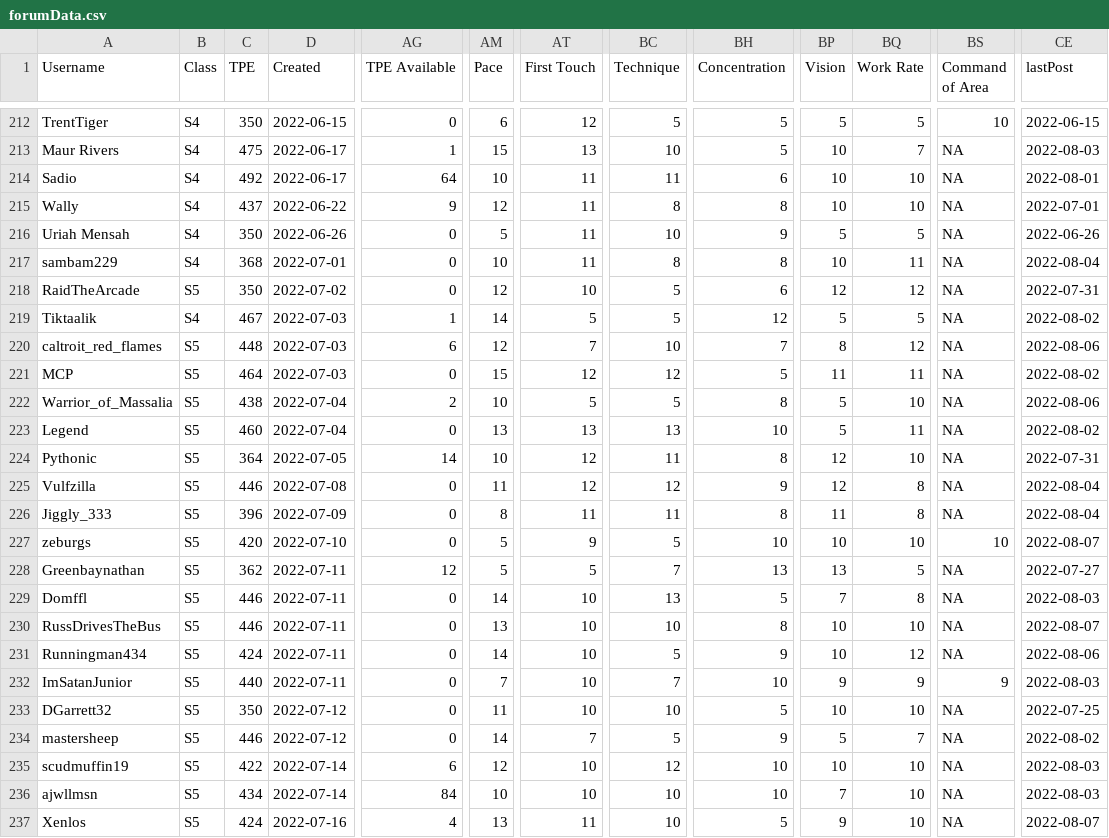
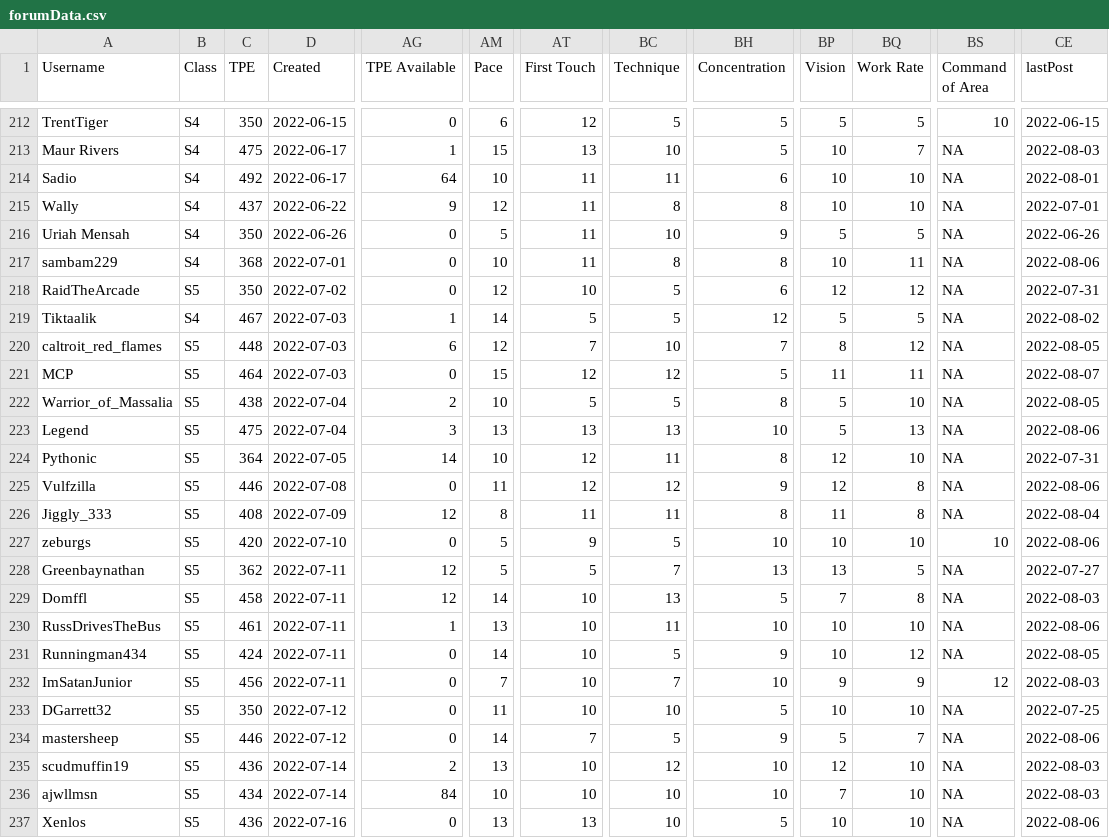
Before and after one commit to canadice/ssl-index, a CSV file: data/forumData.csv, drawn as a sheet; only a part is shown, gaps mark what is left out; the diff covers the shown part only; the diff names each change by its address in the sheet, - before the commit and + after, or states it on an @@ line.

```diff
--- a/data/forumData.csv
+++ b/data/forumData.csv
-CE217 (lastPost): 2022-08-04
+CE217 (lastPost): 2022-08-06
-CE220 (lastPost): 2022-08-06
+CE220 (lastPost): 2022-08-05
-CE221 (lastPost): 2022-08-02
+CE221 (lastPost): 2022-08-07
-CE222 (lastPost): 2022-08-06
+CE222 (lastPost): 2022-08-05
-C223 (TPE): 460
+C223 (TPE): 475
-AG223 (TPE Available): 0
+AG223 (TPE Available): 3
-BQ223 (Work Rate): 11
+BQ223 (Work Rate): 13
-CE223 (lastPost): 2022-08-02
+CE223 (lastPost): 2022-08-06
-CE225 (lastPost): 2022-08-04
+CE225 (lastPost): 2022-08-06
-C226 (TPE): 396
+C226 (TPE): 408
-AG226 (TPE Available): 0
+AG226 (TPE Available): 12
-CE227 (lastPost): 2022-08-07
+CE227 (lastPost): 2022-08-06
-C229 (TPE): 446
+C229 (TPE): 458
-AG229 (TPE Available): 0
+AG229 (TPE Available): 12
-C230 (TPE): 446
+C230 (TPE): 461
-AG230 (TPE Available): 0
+AG230 (TPE Available): 1
-BC230 (Technique): 10
+BC230 (Technique): 11
-BH230 (Concentration): 8
+BH230 (Concentration): 10
-CE230 (lastPost): 2022-08-07
+CE230 (lastPost): 2022-08-06
-CE231 (lastPost): 2022-08-06
+CE231 (lastPost): 2022-08-05
-C232 (TPE): 440
+C232 (TPE): 456
-BS232 (Command of Area): 9
+BS232 (Command of Area): 12
-CE234 (lastPost): 2022-08-02
+CE234 (lastPost): 2022-08-06
-C235 (TPE): 422
+C235 (TPE): 436
-AG235 (TPE Available): 6
+AG235 (TPE Available): 2
-AM235 (Pace): 12
+AM235 (Pace): 13
-BP235 (Vision): 10
+BP235 (Vision): 12
-C237 (TPE): 424
+C237 (TPE): 436
-AG237 (TPE Available): 4
+AG237 (TPE Available): 0
-AT237 (First Touch): 11
+AT237 (First Touch): 13
-BP237 (Vision): 9
+BP237 (Vision): 10
-CE237 (lastPost): 2022-08-07
+CE237 (lastPost): 2022-08-06
```
Also changed, not shown: 115 edited cells elsewhere in this file, 1 other file.
